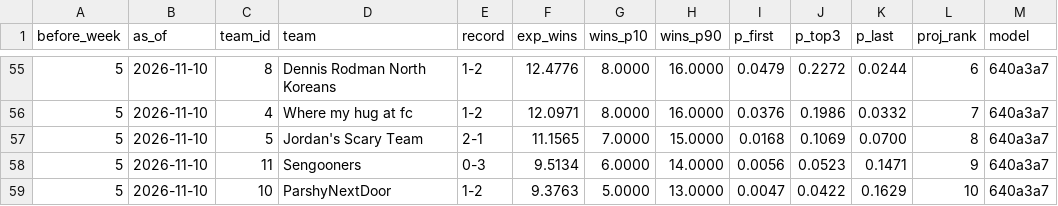
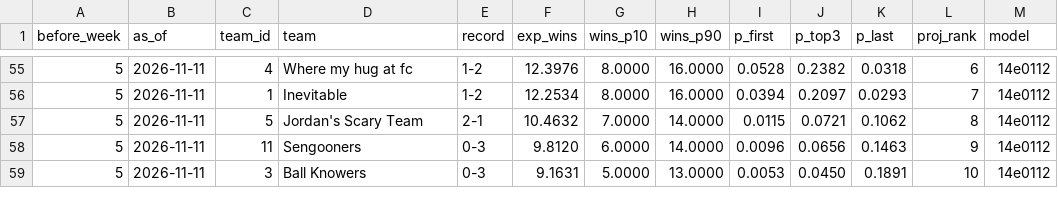
Before and after one commit to Will0Wot/Fantasy_Calculator, a CSV file: tracking/2026-27/standings.csv, drawn as a sheet; only a part is shown, gaps mark what is left out; the diff covers the shown part only.

```diff
--- a/tracking/2026-27/standings.csv
+++ b/tracking/2026-27/standings.csv
@@ -55,5 +55,5 @@ before_week,as_of,team_id,team,record,exp_wins,wins_p10,wins_p90,p_first,p_top3,
-5,2026-11-10,8,Dennis Rodman North Koreans,1-2,12.4776,8.0000,16.0000,0.0479,0.2272,0.0244,6,640a3a7
-5,2026-11-10,4,Where my hug at fc,1-2,12.0971,8.0000,16.0000,0.0376,0.1986,0.0332,7,640a3a7
-5,2026-11-10,5,Jordan's Scary Team,2-1,11.1565,7.0000,15.0000,0.0168,0.1069,0.0700,8,640a3a7
-5,2026-11-10,11,Sengooners,0-3,9.5134,6.0000,14.0000,0.0056,0.0523,0.1471,9,640a3a7
-5,2026-11-10,10,ParshyNextDoor,1-2,9.3763,5.0000,13.0000,0.0047,0.0422,0.1629,10,640a3a7
+5,2026-11-11,4,Where my hug at fc,1-2,12.3976,8.0000,16.0000,0.0528,0.2382,0.0318,6,14e0112
+5,2026-11-11,1,Inevitable,1-2,12.2534,8.0000,16.0000,0.0394,0.2097,0.0293,7,14e0112
+5,2026-11-11,5,Jordan's Scary Team,2-1,10.4632,7.0000,14.0000,0.0115,0.0721,0.1062,8,14e0112
+5,2026-11-11,11,Sengooners,0-3,9.8120,6.0000,14.0000,0.0096,0.0656,0.1463,9,14e0112
+5,2026-11-11,3,Ball Knowers,0-3,9.1631,5.0000,13.0000,0.0053,0.0450,0.1891,10,14e0112
```
Also changed, not shown: 2 added rows, 2 removed rows and 38 edited cells elsewhere in this file, tracking/2026-27/matchups.csv, tracking/2026-27/players.csv, 6 other files.
